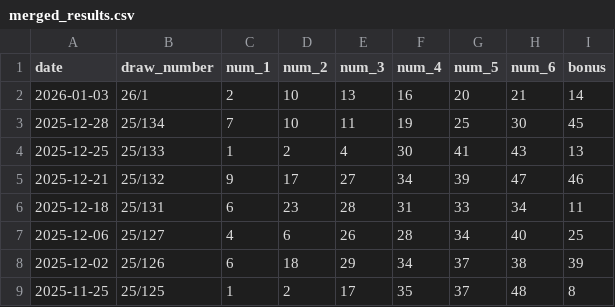
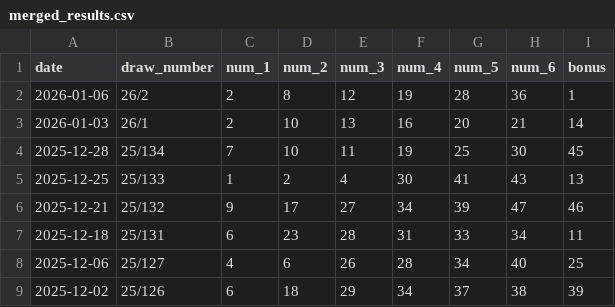
Before and after one commit to girafeev1/FortuneTeller, a CSV file: merged_results.csv, drawn as a sheet; only a part is shown; the shorter side is filled out with more unchanged rows.

```diff
--- a/merged_results.csv
+++ b/merged_results.csv
@@ -1,2 +1,3 @@
 date,draw_number,num_1,num_2,num_3,num_4,num_5,num_6,bonus
+2026-01-06,26/2,2,8,12,19,28,36,1
 2026-01-03,26/1,2,10,13,16,20,21,14
```
